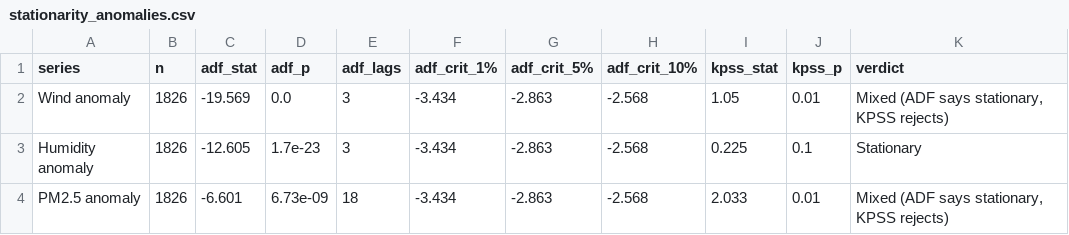
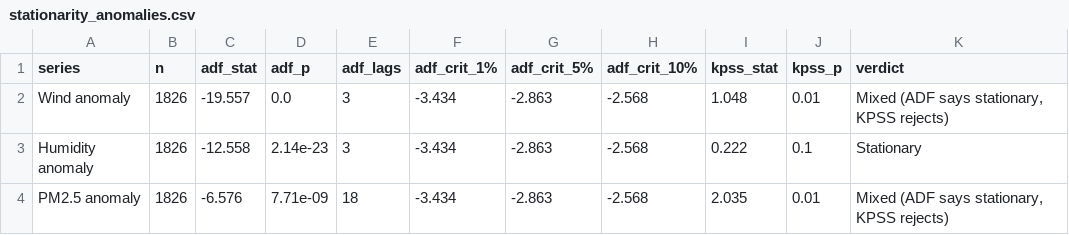
Before and after one commit to LuciferK47/PM_2.5, a CSV file: results/stationarity_anomalies.csv, drawn as a sheet.

```diff
--- a/results/stationarity_anomalies.csv
+++ b/results/stationarity_anomalies.csv
@@ -1,4 +1,4 @@
 series,n,adf_stat,adf_p,adf_lags,adf_crit_1%,adf_crit_5%,adf_crit_10%,kpss_stat,kpss_p,verdict
-Wind anomaly,1826,-19.569,0.0,3,-3.434,-2.863,-2.568,1.05,0.01,"Mixed (ADF says stationary, KPSS rejects)"
-Humidity anomaly,1826,-12.605,1.7e-23,3,-3.434,-2.863,-2.568,0.225,0.1,Stationary
-PM2.5 anomaly,1826,-6.601,6.73e-09,18,-3.434,-2.863,-2.568,2.033,0.01,"Mixed (ADF says stationary, KPSS rejects)"
+Wind anomaly,1826,-19.557,0.0,3,-3.434,-2.863,-2.568,1.048,0.01,"Mixed (ADF says stationary, KPSS rejects)"
+Humidity anomaly,1826,-12.558,2.14e-23,3,-3.434,-2.863,-2.568,0.222,0.1,Stationary
+PM2.5 anomaly,1826,-6.576,7.71e-09,18,-3.434,-2.863,-2.568,2.035,0.01,"Mixed (ADF says stationary, KPSS rejects)"
```
Also changed, not shown: results/granger_hac.csv, results/granger_pairwise_lags.csv, 28 other files.
